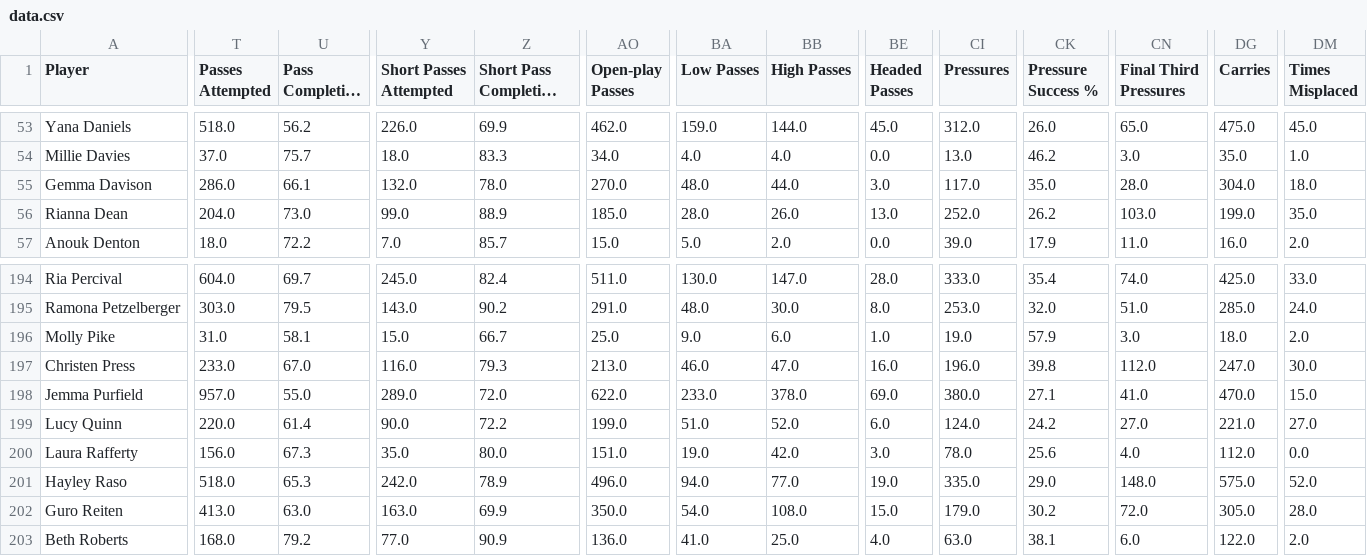
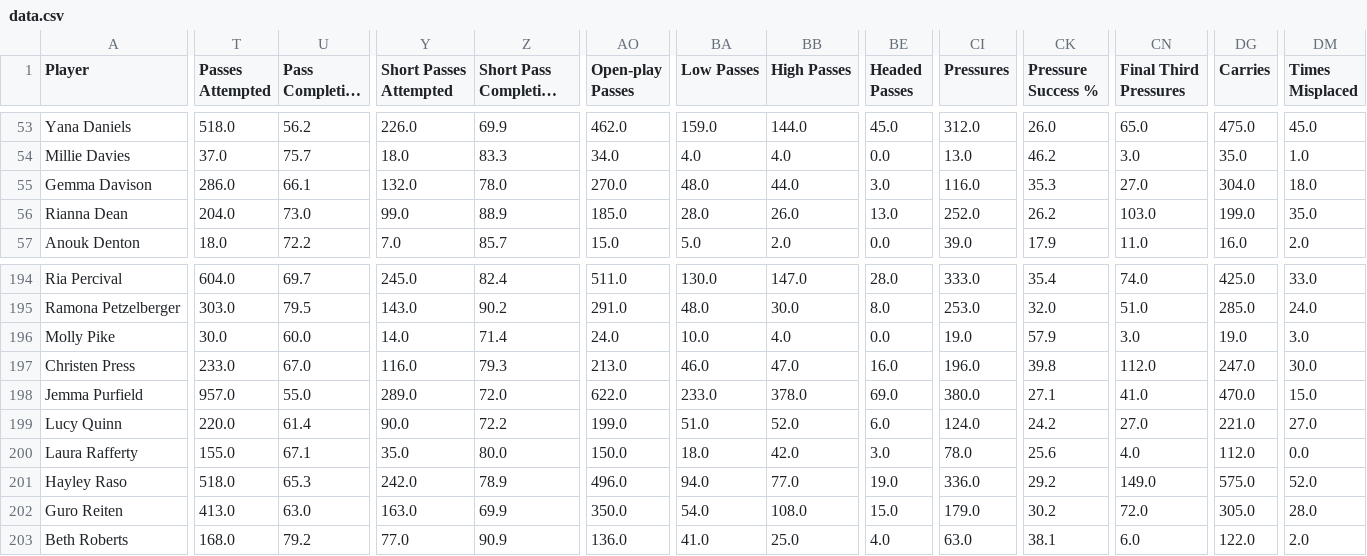
Before and after one commit to sharmaabhishekk/wosonars-code, a CSV file: mutable_resources/data.csv, drawn as a sheet; only a part is shown, gaps mark what is left out; long unchanged cells end in …; the diff covers the shown part only; the diff names each change by its address in the sheet, - before the commit and + after, or states it on an @@ line.

```diff
--- a/mutable_resources/data.csv
+++ b/mutable_resources/data.csv
-CI55 (Pressures): 117.0
+CI55 (Pressures): 116.0
-CK55 (Pressure Success %): 35.0
+CK55 (Pressure Success %): 35.3
-CN55 (Final Third Pressures): 28.0
+CN55 (Final Third Pressures): 27.0
-T196 (Passes Attempted): 31.0
+T196 (Passes Attempted): 30.0
-U196 (Pass Completion %): 58.1
+U196 (Pass Completion %): 60.0
-Y196 (Short Passes Attempted): 15.0
+Y196 (Short Passes Attempted): 14.0
-Z196 (Short Pass Completion %): 66.7
+Z196 (Short Pass Completion %): 71.4
-AO196 (Open-play Passes): 25.0
+AO196 (Open-play Passes): 24.0
-BA196 (Low Passes): 9.0
+BA196 (Low Passes): 10.0
-BB196 (High Passes): 6.0
+BB196 (High Passes): 4.0
-BE196 (Headed Passes): 1.0
+BE196 (Headed Passes): 0.0
-DG196 (Carries): 18.0
+DG196 (Carries): 19.0
-DM196 (Times Misplaced): 2.0
+DM196 (Times Misplaced): 3.0
-T200 (Passes Attempted): 156.0
+T200 (Passes Attempted): 155.0
-U200 (Pass Completion %): 67.3
+U200 (Pass Completion %): 67.1
-AO200 (Open-play Passes): 151.0
+AO200 (Open-play Passes): 150.0
-BA200 (Low Passes): 19.0
+BA200 (Low Passes): 18.0
-CI201 (Pressures): 335.0
+CI201 (Pressures): 336.0
-CK201 (Pressure Success %): 29.0
+CK201 (Pressure Success %): 29.2
-CN201 (Final Third Pressures): 148.0
+CN201 (Final Third Pressures): 149.0
```
Also changed, not shown: 161 edited cells elsewhere in this file.
